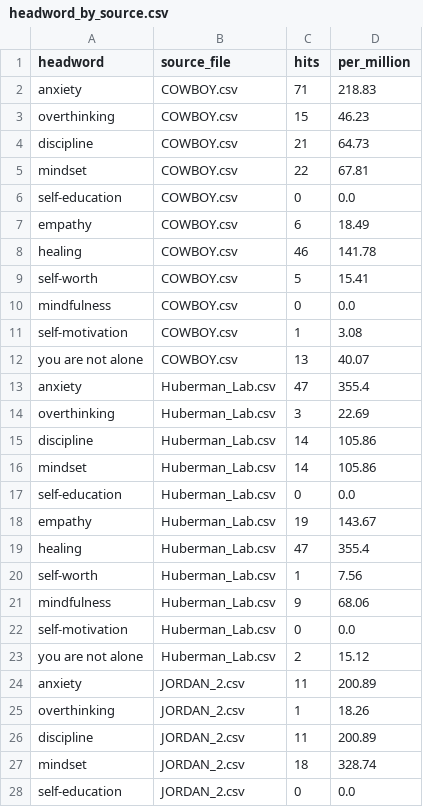
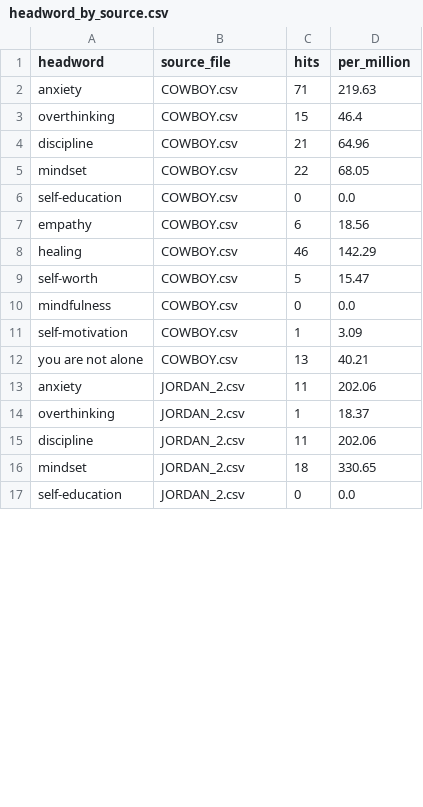
Before and after one commit to Adelyaaibolova/mindwords-corpus, a CSV file: data/derived/headword_by_source.csv, drawn as a sheet; only a part is shown; the diff covers the shown part only.

```diff
--- a/data/derived/headword_by_source.csv
+++ b/data/derived/headword_by_source.csv
@@ -1,28 +1,17 @@
 headword,source_file,hits,per_million
-anxiety,COWBOY.csv,71,218.83
-overthinking,COWBOY.csv,15,46.23
-discipline,COWBOY.csv,21,64.73
-mindset,COWBOY.csv,22,67.81
+anxiety,COWBOY.csv,71,219.63
+overthinking,COWBOY.csv,15,46.4
+discipline,COWBOY.csv,21,64.96
+mindset,COWBOY.csv,22,68.05
 self-education,COWBOY.csv,0,0.0
-empathy,COWBOY.csv,6,18.49
-healing,COWBOY.csv,46,141.78
-self-worth,COWBOY.csv,5,15.41
+empathy,COWBOY.csv,6,18.56
+healing,COWBOY.csv,46,142.29
+self-worth,COWBOY.csv,5,15.47
 mindfulness,COWBOY.csv,0,0.0
-self-motivation,COWBOY.csv,1,3.08
-you are not alone,COWBOY.csv,13,40.07
-anxiety,Huberman_Lab.csv,47,355.4
-overthinking,Huberman_Lab.csv,3,22.69
-discipline,Huberman_Lab.csv,14,105.86
-mindset,Huberman_Lab.csv,14,105.86
-self-education,Huberman_Lab.csv,0,0.0
-empathy,Huberman_Lab.csv,19,143.67
-healing,Huberman_Lab.csv,47,355.4
-self-worth,Huberman_Lab.csv,1,7.56
-mindfulness,Huberman_Lab.csv,9,68.06
-self-motivation,Huberman_Lab.csv,0,0.0
-you are not alone,Huberman_Lab.csv,2,15.12
-anxiety,JORDAN_2.csv,11,200.89
-overthinking,JORDAN_2.csv,1,18.26
-discipline,JORDAN_2.csv,11,200.89
-mindset,JORDAN_2.csv,18,328.74
+self-motivation,COWBOY.csv,1,3.09
+you are not alone,COWBOY.csv,13,40.21
+anxiety,JORDAN_2.csv,11,202.06
+overthinking,JORDAN_2.csv,1,18.37
+discipline,JORDAN_2.csv,11,202.06
+mindset,JORDAN_2.csv,18,330.65
 self-education,JORDAN_2.csv,0,0.0
```
Also changed, not shown: 11 added rows and 92 edited cells elsewhere in this file, data/derived/source_stats.csv, data/derived/word_frequencies.csv, 13 other files.
